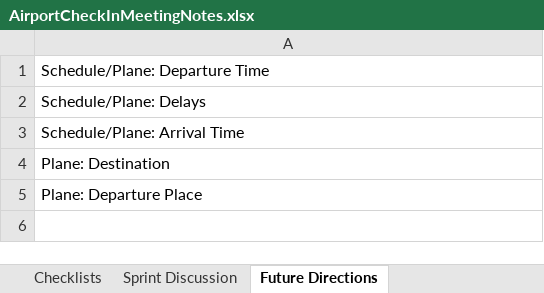
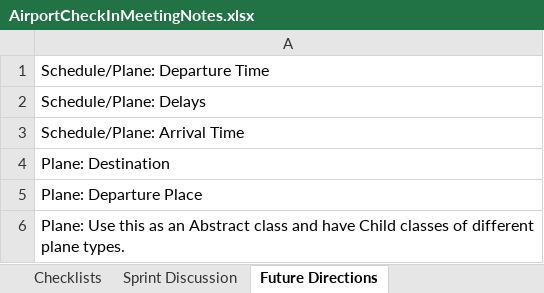
Before and after one commit to SolarLunix/PSD2_Group8Project, an Excel workbook: AirportCheckInMeetingNotes.xlsx, sheet Future Directions, drawn as a sheet; values as stored, in another font and other column widths than the file's, no borders; the diff names each change by its address in the sheet, - before the commit and + after, or states it on an @@ line.

```diff
--- a/AirportCheckInMeetingNotes.xlsx (sheet Future Directions)
+++ b/AirportCheckInMeetingNotes.xlsx (sheet Future Directions)
+row 6: Plane: Use this as an Abstract class and have Child classes of different plane types.
```
Also changed, not shown: sheet Sprint Discussion, sheet Checklists, sheet Burn Down Chart.
